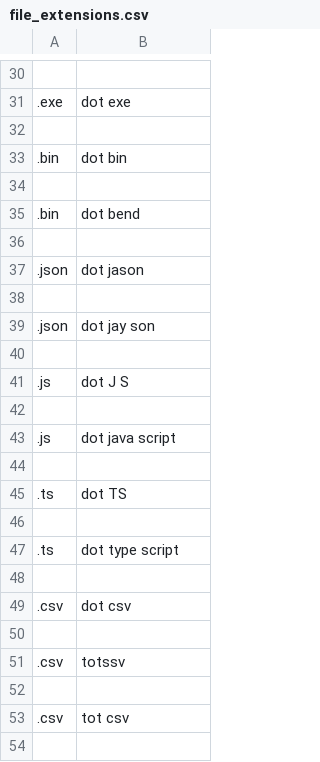
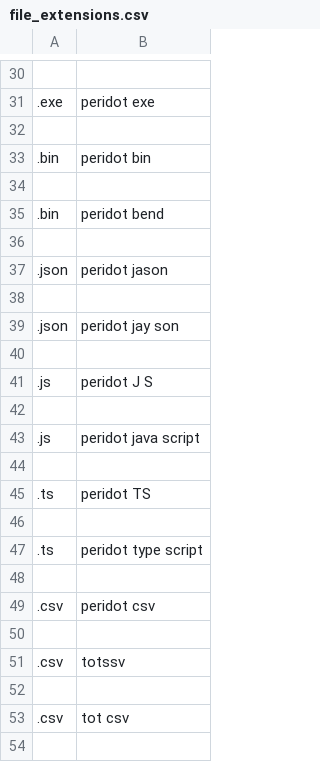
Before and after one commit to cerealXDD/talon-community, a CSV file: settings/file_extensions.csv, drawn as a sheet; only a part is shown, gaps mark what is left out; the diff covers the shown part only; the diff names each change by its address in the sheet, - before the commit and + after, or states it on an @@ line.

```diff
--- a/settings/file_extensions.csv
+++ b/settings/file_extensions.csv
-B31: dot exe
+B31: peridot exe
-B33: dot bin
+B33: peridot bin
-B35: dot bend
+B35: peridot bend
-B37: dot jason
+B37: peridot jason
-B39: dot jay son
+B39: peridot jay son
-B41: dot J S
+B41: peridot J S
-B43: dot java script
+B43: peridot java script
-B45: dot TS
+B45: peridot TS
-B47: dot type script
+B47: peridot type script
-B49: dot csv
+B49: peridot csv
```
Also changed, not shown: 36 edited cells elsewhere in this file, 3 other files.
